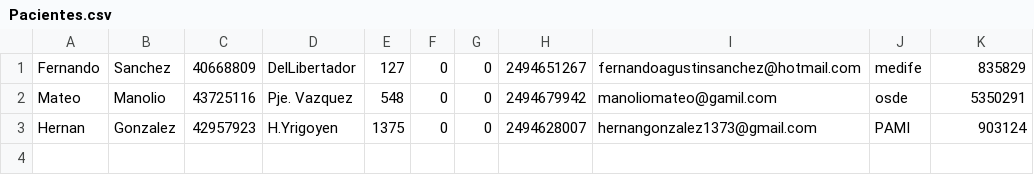
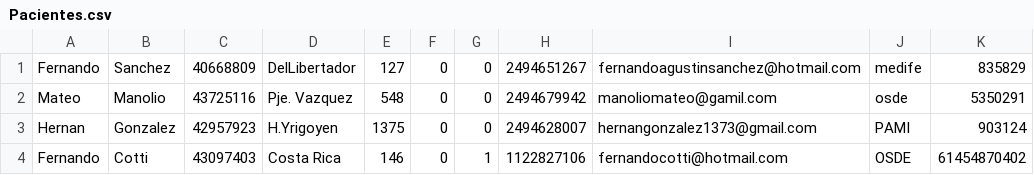
Before and after one commit to FelipePipe2002/TrabajoMetodologia, a CSV file: ProjectJava/Pacientes.csv, drawn as a sheet; the diff names each change by its address in the sheet, - before the commit and + after, or states it on an @@ line.

```diff
--- a/ProjectJava/Pacientes.csv
+++ b/ProjectJava/Pacientes.csv
+row 4: Fernando | Cotti | 43097403 | Costa Rica | 146 | 0 | 1 | 1122827106 | fernandocotti@hotmail.com | OSDE | 61454870402
```
Also changed, not shown: 11 other files.
